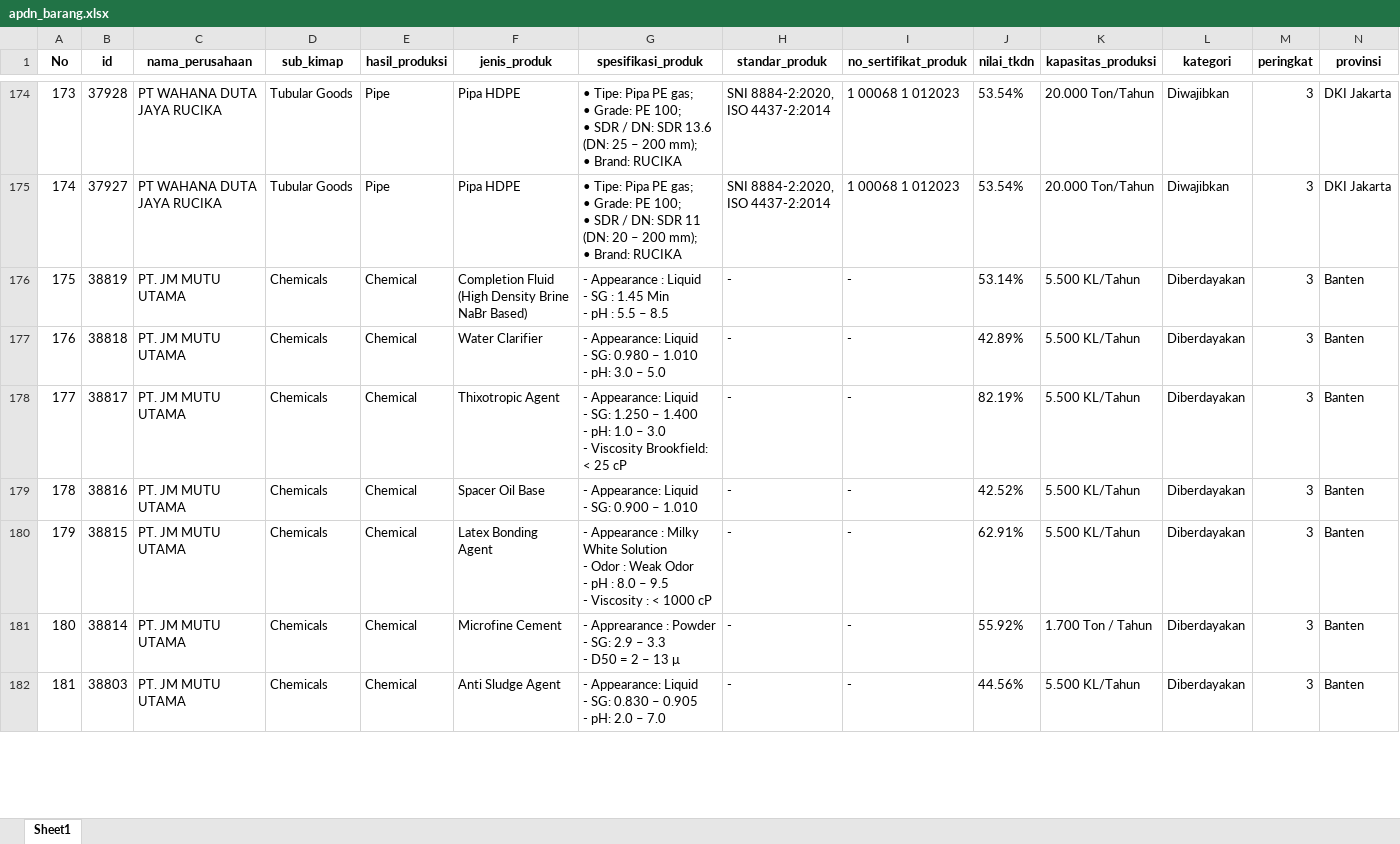
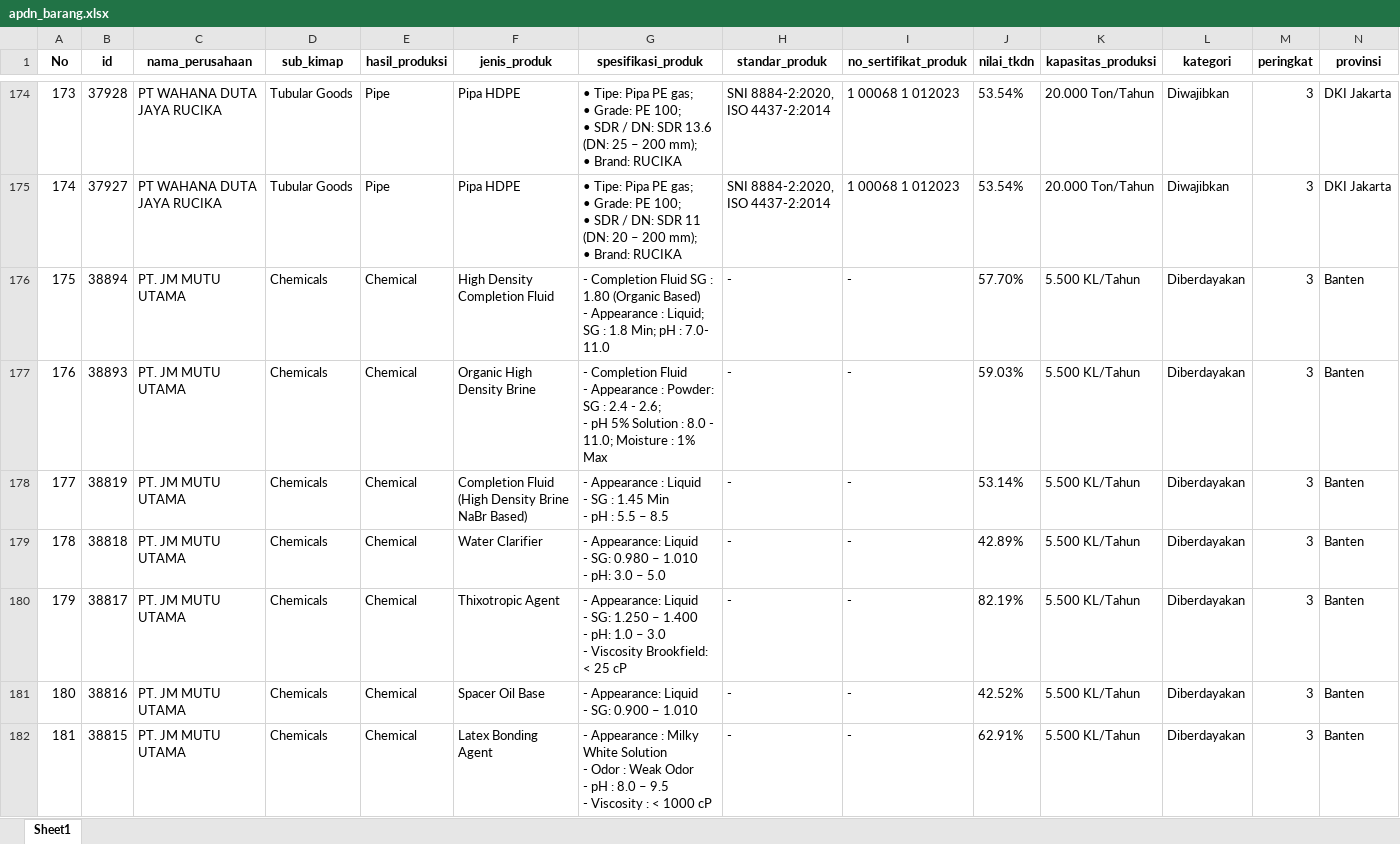
Before and after one commit to Kevinurfamily/mdco, an Excel workbook: result_copilot_kb/apdn_barang.xlsx, sheet Sheet1, drawn as a sheet; only a part is shown, gaps mark what is left out; the shorter side is filled out with more unchanged rows; values as stored, in another font and other column widths than the file's, no borders; addresses are those after the commit; rows hold the shown columns only; ↵ is a line break in a cell; the diff names each change by its address in the sheet, - before the commit and + after, or states it on an @@ line.

Commit message:
Auto-update data scraping harian & index.html

```diff
--- a/result_copilot_kb/apdn_barang.xlsx (sheet Sheet1)
+++ b/result_copilot_kb/apdn_barang.xlsx (sheet Sheet1)
+row 176: 175 | 38894 | PT. JM MUTU UTAMA | Chemicals | Chemical | High Density Completion Fluid | - Completion Fluid SG : 1.80 (Organic Based) ↵ - Appearance : Liquid; SG : 1.8 Min; pH : 7.0- 11.0 | - | - | 57.70% | 5.500 KL/Tahun | Diberdayakan | 3 | Banten
+row 177: 176 | 38893 | PT. JM MUTU UTAMA | Chemicals | Chemical | Organic High Density Brine | - Completion Fluid ↵ - Appearance : Powder: SG : 2.4 - 2.6; ↵ - pH 5% Solution : 8.0 - 11.0; Moisture : 1% Max | - | - | 59.03% | 5.500 KL/Tahun | Diberdayakan | 3 | Banten
@@ column A (No) renumbered from row 178 down @@
```
Also changed, not shown: result_copilot_kb/apdn_jasa.xlsx, 3 other files.
